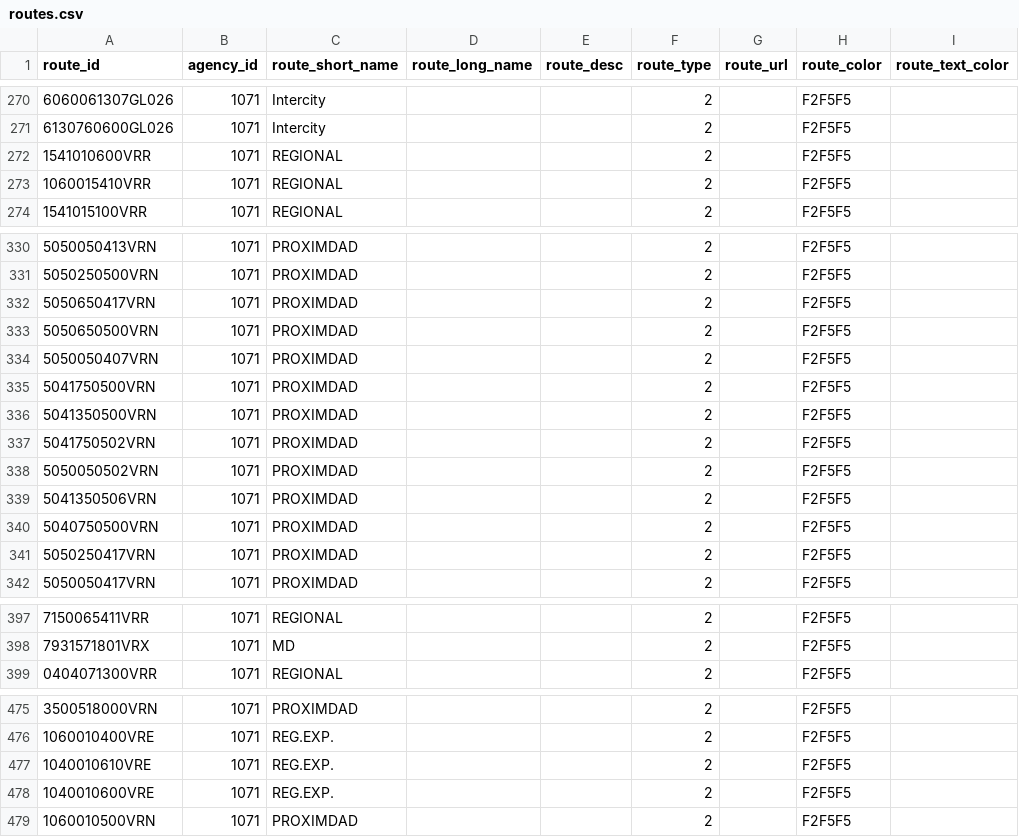
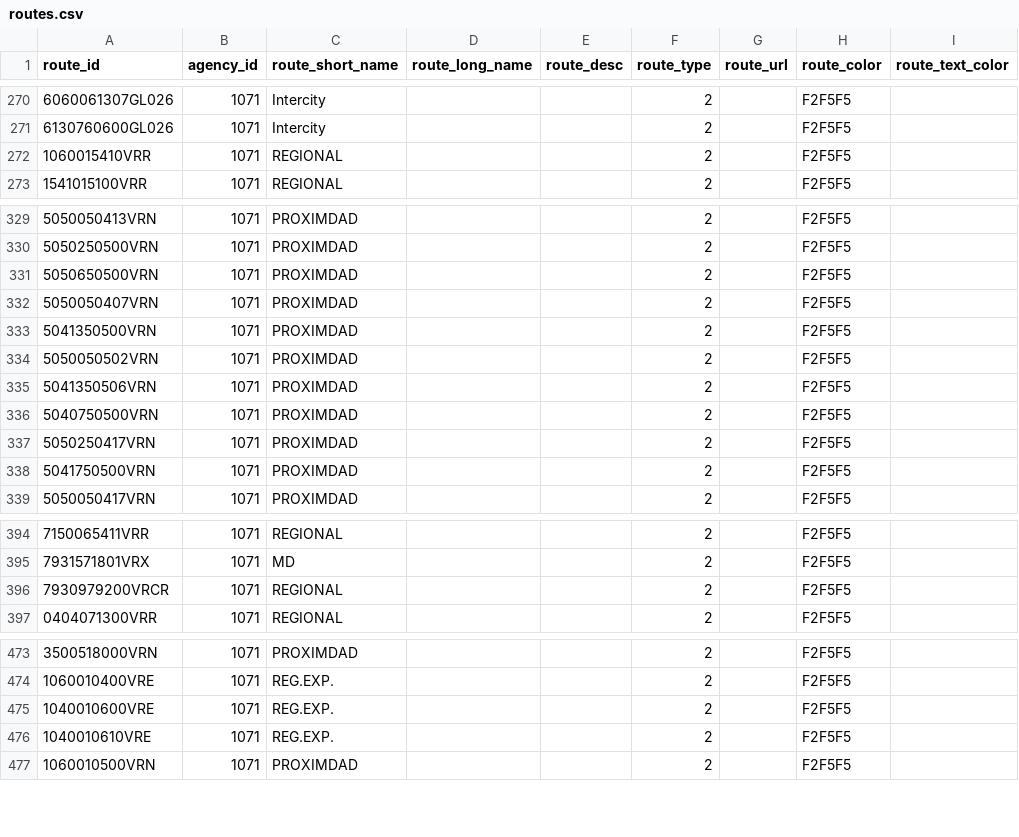
Before and after one commit to WireNext/laregorecorridogtfs, a CSV file: data_csv/routes.csv, drawn as a sheet; only a part is shown, gaps mark what is left out.

```diff
--- a/data_csv/routes.csv
+++ b/data_csv/routes.csv
@@ -271,3 +271,2 @@ route_id,agency_id,route_short_name,route_long_name,route_desc,route_type,route_
 6130760600GL026,1071,Intercity,,,2,,F2F5F5,
-1541010600VRR,1071,REGIONAL,,,2,,F2F5F5,
 1060015410VRR,1071,REGIONAL,,,2,,F2F5F5,
@@ -331,8 +330,5 @@ route_id,agency_id,route_short_name,route_long_name,route_desc,route_type,route_
 5050250500VRN,1071,PROXIMDAD,,,2,,F2F5F5,
-5050650417VRN,1071,PROXIMDAD,,,2,,F2F5F5,
 5050650500VRN,1071,PROXIMDAD,,,2,,F2F5F5,
 5050050407VRN,1071,PROXIMDAD,,,2,,F2F5F5,
-5041750500VRN,1071,PROXIMDAD,,,2,,F2F5F5,
 5041350500VRN,1071,PROXIMDAD,,,2,,F2F5F5,
-5041750502VRN,1071,PROXIMDAD,,,2,,F2F5F5,
 5050050502VRN,1071,PROXIMDAD,,,2,,F2F5F5,
@@ -341,2 +337,3 @@ route_id,agency_id,route_short_name,route_long_name,route_desc,route_type,route_
 5050250417VRN,1071,PROXIMDAD,,,2,,F2F5F5,
+5041750500VRN,1071,PROXIMDAD,,,2,,F2F5F5,
 5050050417VRN,1071,PROXIMDAD,,,2,,F2F5F5,
@@ -398,2 +395,3 @@ route_id,agency_id,route_short_name,route_long_name,route_desc,route_type,route_
 7931571801VRX,1071,MD,,,2,,F2F5F5,
+7930979200VRCR,1071,REGIONAL,,,2,,F2F5F5,
 0404071300VRR,1071,REGIONAL,,,2,,F2F5F5,
@@ -476,4 +474,4 @@ route_id,agency_id,route_short_name,route_long_name,route_desc,route_type,route_
 1060010400VRE,1071,REG.EXP.,,,2,,F2F5F5,
+1040010600VRE,1071,REG.EXP.,,,2,,F2F5F5,
 1040010610VRE,1071,REG.EXP.,,,2,,F2F5F5,
-1040010600VRE,1071,REG.EXP.,,,2,,F2F5F5,
 1060010500VRN,1071,PROXIMDAD,,,2,,F2F5F5,
```
Also changed, not shown: data_csv/calendar.csv, data_csv/stops.csv, 3 other files.
